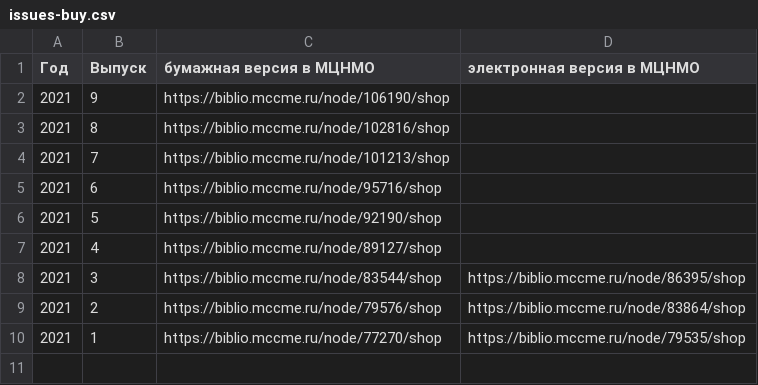
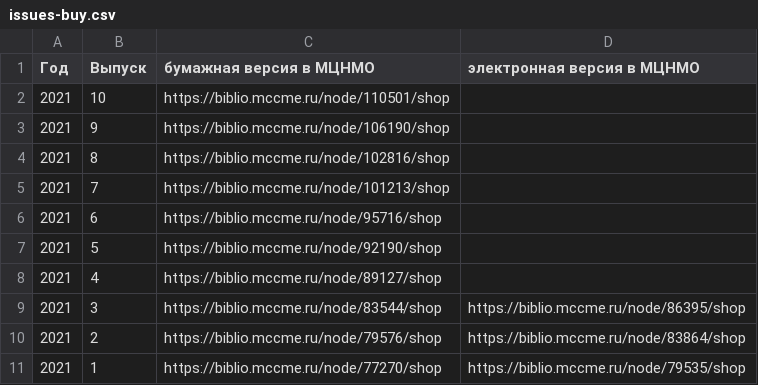
Before and after one commit to kvantik/hugo-kvantik, a CSV file: resources/csv/issues-buy.csv, drawn as a sheet; the diff names each change by its address in the sheet, - before the commit and + after, or states it on an @@ line.

Commit message:
up

```diff
--- a/resources/csv/issues-buy.csv
+++ b/resources/csv/issues-buy.csv
+row 2: 2021 | 10 | https://biblio.mccme.ru/node/110501/shop
```
